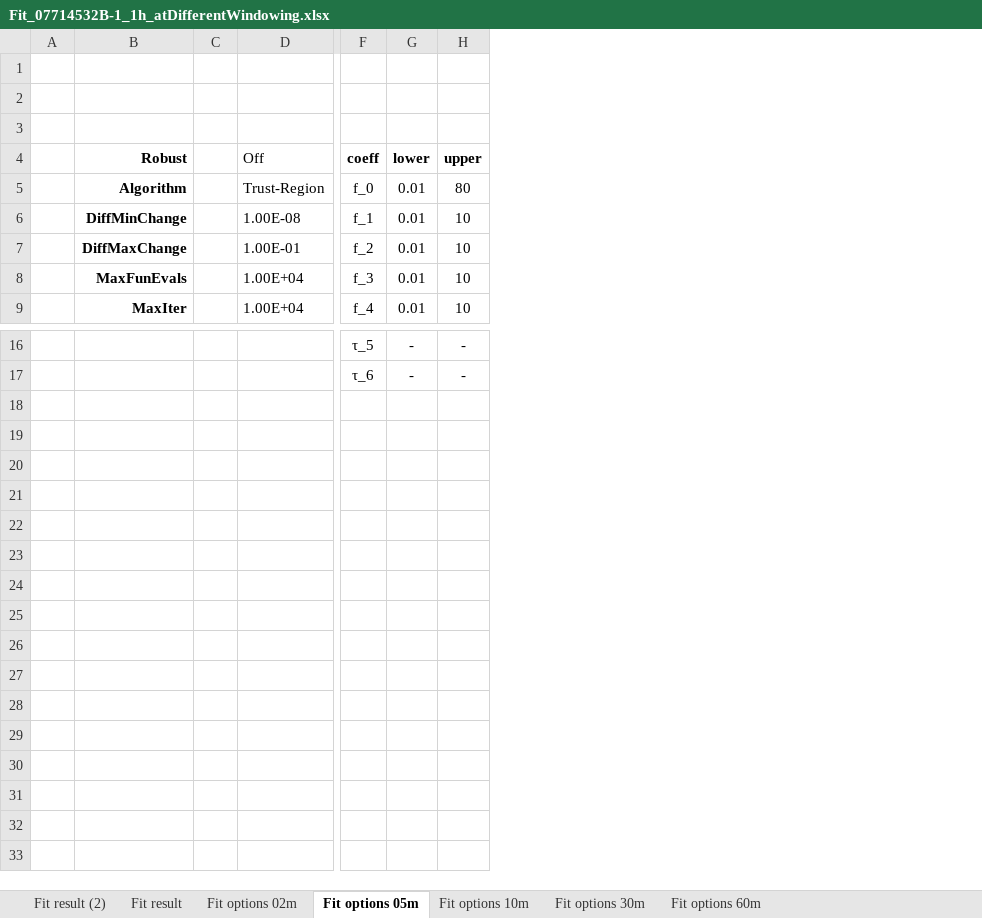
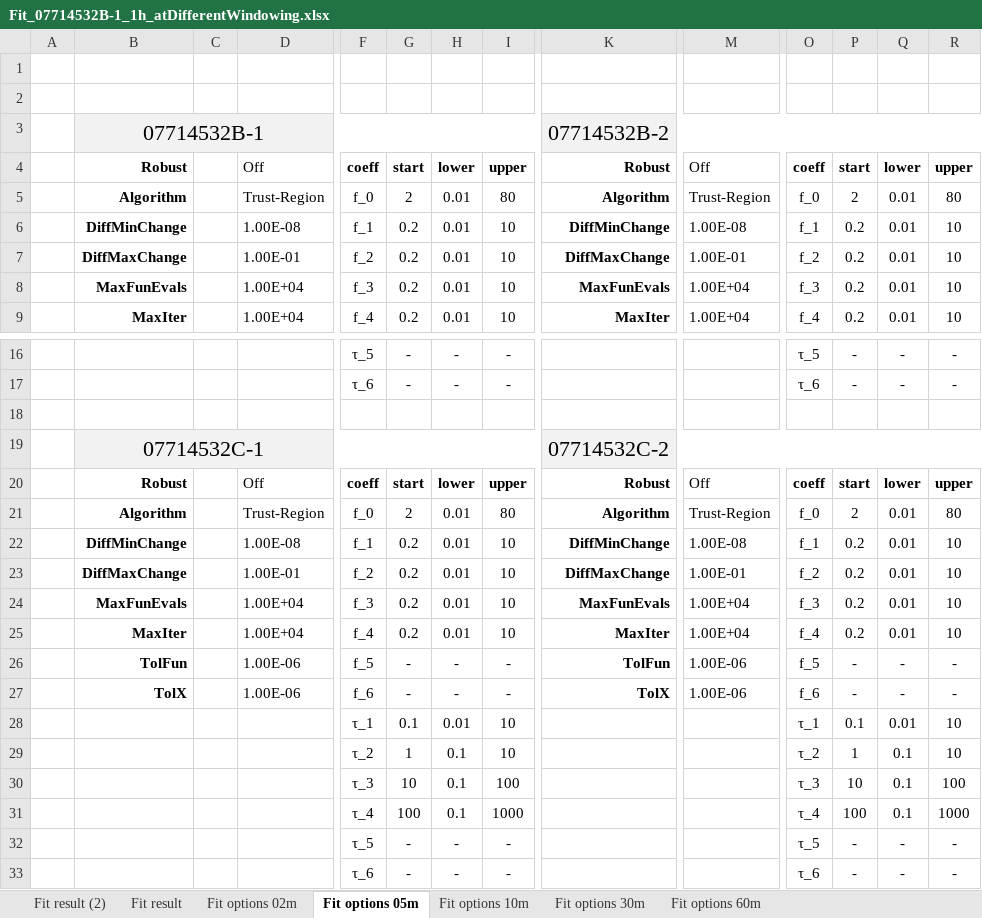
Before and after one commit to stefanodona/ArduinoModbusThesis, an Excel workbook: Fit_07714532B-1_1h_atDifferentWindowing.xlsx, sheet Fit options 05m, drawn as a sheet; only a part is shown, gaps mark what is left out; values as stored, in another font and other column widths than the file's, no borders; addresses are those after the commit; rows hold the shown columns only; the diff covers the shown part only; the diff names each change by its address in the sheet, - before the commit and + after, or states it on an @@ line.

```diff
--- a/Fit_07714532B-1_1h_atDifferentWindowing.xlsx (sheet Fit options 05m)
+++ b/Fit_07714532B-1_1h_atDifferentWindowing.xlsx (sheet Fit options 05m)
+column G, rows 4-9: start | 2 | 0.2 | 0.2 | 0.2 | 0.2; rows 16-17: - | -
+column K, rows 3-9: 07714532B-2 | Robust | Algorithm | DiffMinChange | DiffMaxChange | MaxFunEvals | MaxIter
+column M, rows 4-9: Off | Trust-Region | 1.00E-08 | 1.00E-01 | 1.00E+04 | 1.00E+04
+column O, rows 4-9: coeff | f_0 | f_1 | f_2 | f_3 | f_4; rows 16-17: τ_5 | τ_6
+column P, rows 4-9: start | 2 | 0.2 | 0.2 | 0.2 | 0.2; rows 16-17: - | -
+column Q, rows 4-9: lower | 0.01 | 0.01 | 0.01 | 0.01 | 0.01; rows 16-17: - | -
+column R, rows 4-9: upper | 80 | 10 | 10 | 10 | 10; rows 16-17: - | -
-row 3: (empty)
+row 3:  | 07714532B-1 |  |  |  |  |  |  | 07714532B-2
-B3:F3 fill: none
+B3:F3 fill: #F2F2F2
+B3:I3 merged
-H3:I3 fill: none
+H3:I3 fill: #F2F2F2
+row 18: (empty)
+row 19:  | 07714532C-1 |  |  |  |  |  |  | 07714532C-2
+row 20:  | Robust |  | Off | coeff | start | lower | upper | Robust | Off | coeff | start | lower | upper
+row 21:  | Algorithm |  | Trust-Region | f_0 | 2 | 0.01 | 80 | Algorithm | Trust-Region | f_0 | 2 | 0.01 | 80
+row 22:  | DiffMinChange |  | 1.00E-08 | f_1 | 0.2 | 0.01 | 10 | DiffMinChange | 1.00E-08 | f_1 | 0.2 | 0.01 | 10
+row 23:  | DiffMaxChange |  | 1.00E-01 | f_2 | 0.2 | 0.01 | 10 | DiffMaxChange | 1.00E-01 | f_2 | 0.2 | 0.01 | 10
+row 24:  | MaxFunEvals |  | 1.00E+04 | f_3 | 0.2 | 0.01 | 10 | MaxFunEvals | 1.00E+04 | f_3 | 0.2 | 0.01 | 10
+row 25:  | MaxIter |  | 1.00E+04 | f_4 | 0.2 | 0.01 | 10 | MaxIter | 1.00E+04 | f_4 | 0.2 | 0.01 | 10
+row 26:  | TolFun |  | 1.00E-06 | f_5 | - | - | - | TolFun | 1.00E-06 | f_5 | - | - | -
+row 27:  | TolX |  | 1.00E-06 | f_6 | - | - | - | TolX | 1.00E-06 | f_6 | - | - | -
+row 28:  |  |  |  | τ_1 | 0.1 | 0.01 | 10 |  |  | τ_1 | 0.1 | 0.01 | 10
+row 29:  |  |  |  | τ_2 | 1 | 0.1 | 10 |  |  | τ_2 | 1 | 0.1 | 10
+row 30:  |  |  |  | τ_3 | 10 | 0.1 | 100 |  |  | τ_3 | 10 | 0.1 | 100
+row 31:  |  |  |  | τ_4 | 100 | 0.1 | 1000 |  |  | τ_4 | 100 | 0.1 | 1000
+row 32:  |  |  |  | τ_5 | - | - | - |  |  | τ_5 | - | - | -
+row 33:  |  |  |  | τ_6 | - | - | - |  |  | τ_6 | - | - | -
```
Also changed, not shown: 3 added columns and cell formats elsewhere in this sheet, sheet Fit result, sheet Fit options 60m, sheet Fit options 30m, sheet Fit options 10m, sheet Fit options 02m, charts or pictures, 21 other files.
